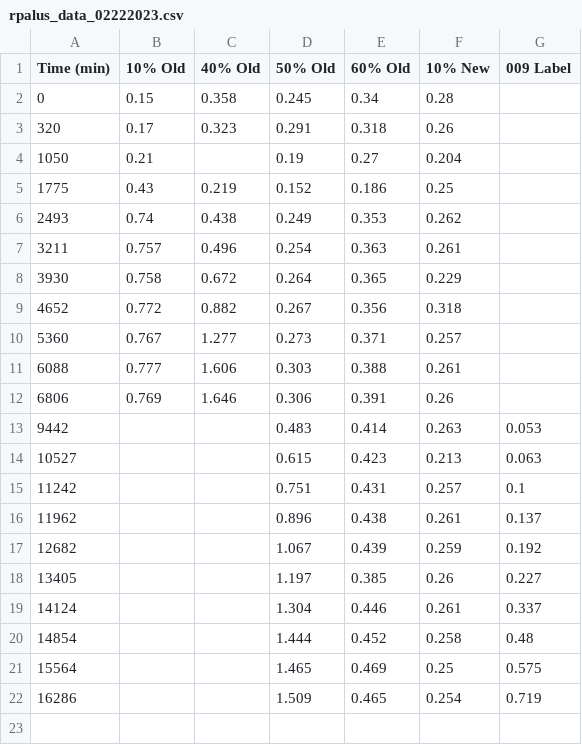
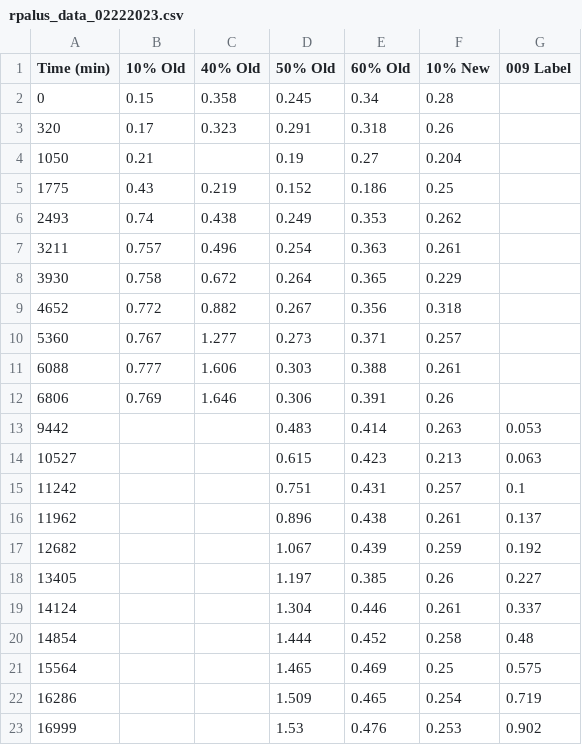
Before and after one commit to giauyentran/rpalus, a CSV file: rpalus_data_02222023.csv, drawn as a sheet.

Commit message:
add experimental data

```diff
--- a/rpalus_data_02222023.csv
+++ b/rpalus_data_02222023.csv
@@ -22 +22,2 @@
 16286,,,1.509,0.465,0.254,0.719
+16999,,,1.53,0.476,0.253,0.902
```
Also changed, not shown: 1 other file.
